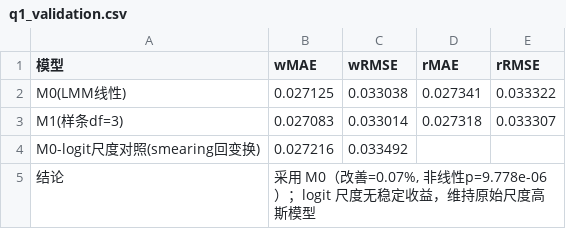
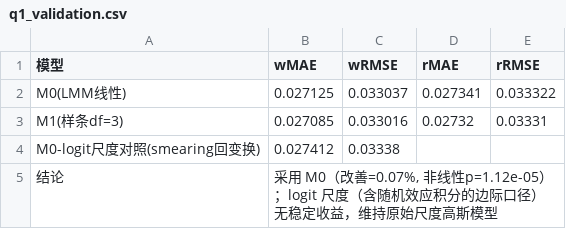
Before and after one commit to lifan25/25CUMCMC, a CSV file: Q1/04_结果/q1_validation.csv, drawn as a sheet.

```diff
--- a/Q1/04_结果/q1_validation.csv
+++ b/Q1/04_结果/q1_validation.csv
@@ -1,5 +1,5 @@
 模型,wMAE,wRMSE,rMAE,rRMSE
-M0(LMM线性),0.027125,0.033038,0.027341,0.033322
-M1(样条df=3),0.027083,0.033014,0.027318,0.033307
-M0-logit尺度对照(smearing回变换),0.027216,0.033492,,
-结论,"采用 M0（改善=0.07%, 非线性p=9.778e-06）；logit 尺度无稳定收益，维持原始尺度高斯模型",,,
+M0(LMM线性),0.027125,0.033037,0.027341,0.033322
+M1(样条df=3),0.027085,0.033016,0.02732,0.03331
+M0-logit尺度对照(smearing回变换),0.027412,0.03338,,
+结论,"采用 M0（改善=0.07%, 非线性p=1.12e-05）；logit 尺度（含随机效应积分的边际口径）无稳定收益，维持原始尺度高斯模型",,,
```
Also changed, not shown: Q1/04_结果/q1_blood_events.csv, Q1/04_结果/q1_covariate_screen.csv, 18 other files.
